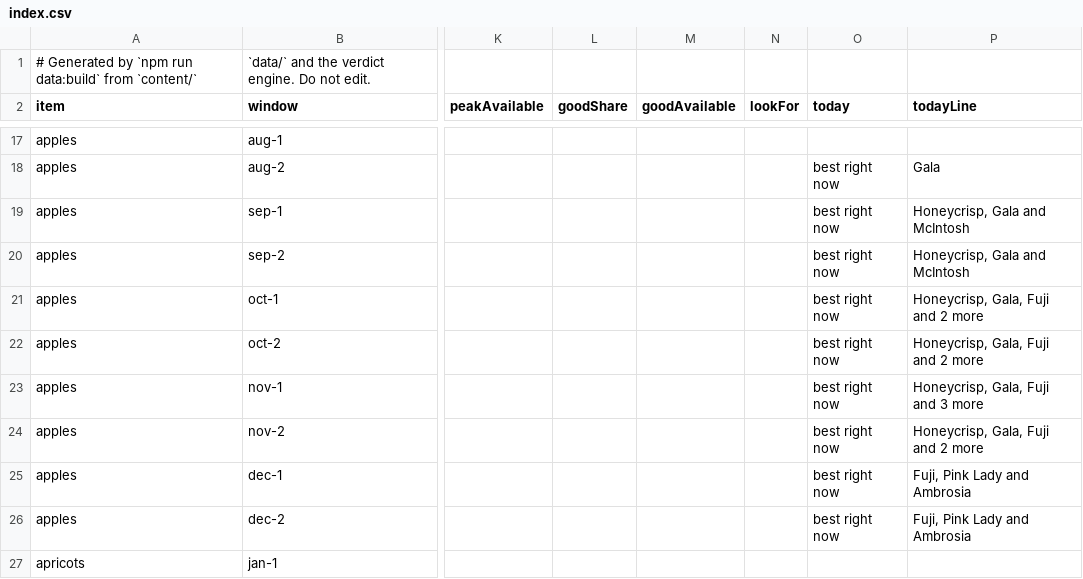
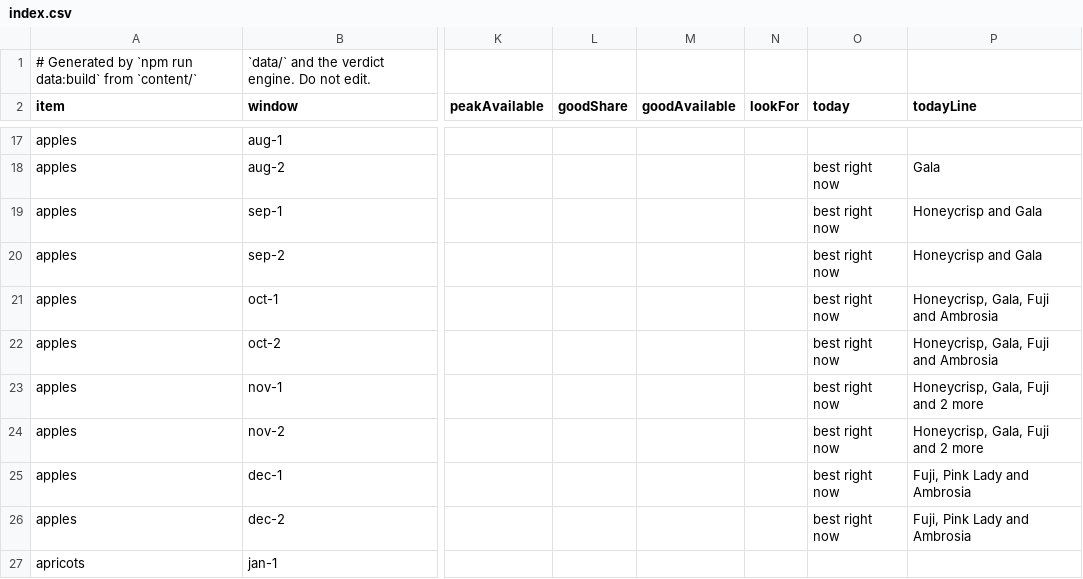
Before and after one commit to jpeterson92/Orchard, a CSV file: generated/assessments/index.csv, drawn as a sheet; only a part is shown, gaps mark what is left out; the diff names each change by its address in the sheet, - before the commit and + after, or states it on an @@ line.

```diff
--- a/generated/assessments/index.csv
+++ b/generated/assessments/index.csv
-P19:P20 (todayLine): Honeycrisp, Gala and McIntosh
+P19:P20 (todayLine): Honeycrisp and Gala
-P21:P22 (todayLine): Honeycrisp, Gala, Fuji and 2 more
+P21:P22 (todayLine): Honeycrisp, Gala, Fuji and Ambrosia
-P23 (todayLine): Honeycrisp, Gala, Fuji and 3 more
+P23 (todayLine): Honeycrisp, Gala, Fuji and 2 more
```
Also changed, not shown: 12 other files.
